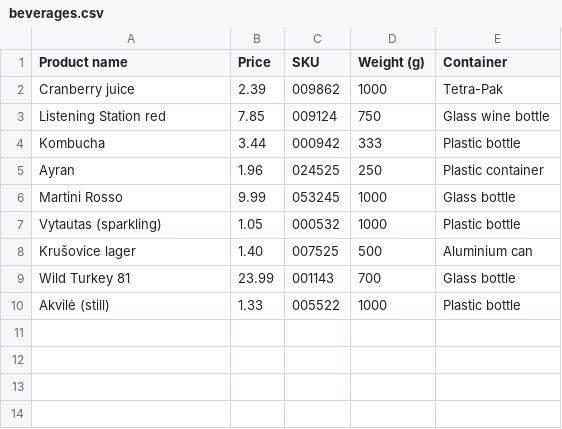
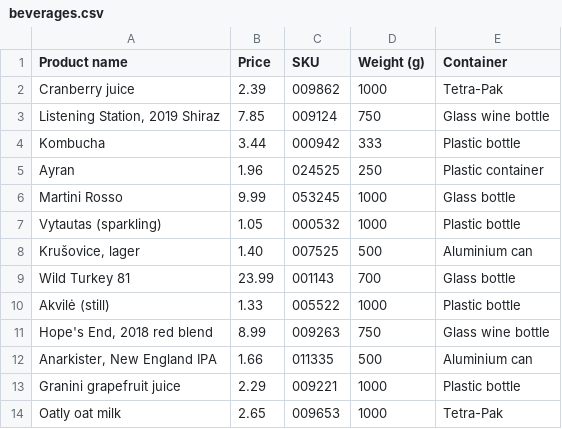
Before and after one commit to rokorama/StoreModel, a CSV file: ProductDatabases/beverages.csv, drawn as a sheet.

Commit message:
Add pagination system for product menus via new Page class

```diff
--- a/ProductDatabases/beverages.csv
+++ b/ProductDatabases/beverages.csv
@@ -2,3 +2,3 @@ Product name,Price,SKU,Weight (g),Container
 Cranberry juice,2.39,009862,1000,Tetra-Pak
-Listening Station red,7.85,009124,750,Glass wine bottle
+"Listening Station, 2019 Shiraz",7.85,009124,750,Glass wine bottle
 Kombucha,3.44,000942,333,Plastic bottle
@@ -7,4 +7,8 @@ Martini Rosso,9.99,053245,1000,Glass bottle
 Vytautas (sparkling),1.05,000532,1000,Plastic bottle
-Krušovice lager,1.40,007525,500,Aluminium can
+"Krušovice, lager",1.40,007525,500,Aluminium can
 Wild Turkey 81,23.99,001143,700,Glass bottle
 Akvilė (still),1.33,005522,1000,Plastic bottle
+"Hope's End, 2018 red blend",8.99,009263,750,Glass wine bottle
+"Anarkister, New England IPA",1.66,011335,500,Aluminium can
+Granini grapefruit juice,2.29,009221,1000,Plastic bottle
+Oatly oat milk,2.65,009653,1000,Tetra-Pak
```
Also changed, not shown: ProductDatabases/vegetables.csv, 11 other files.
